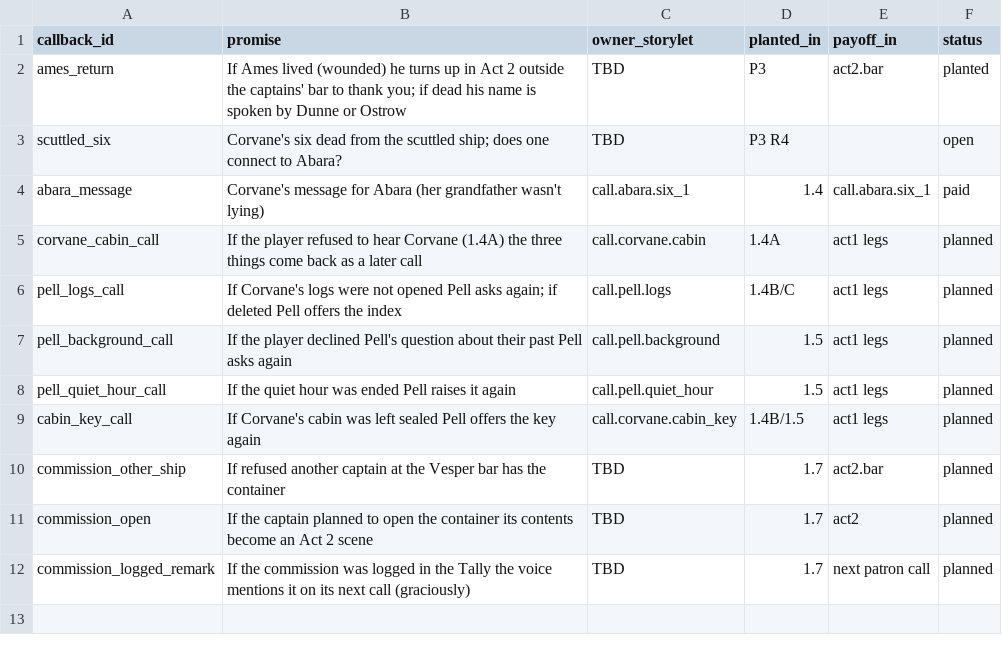
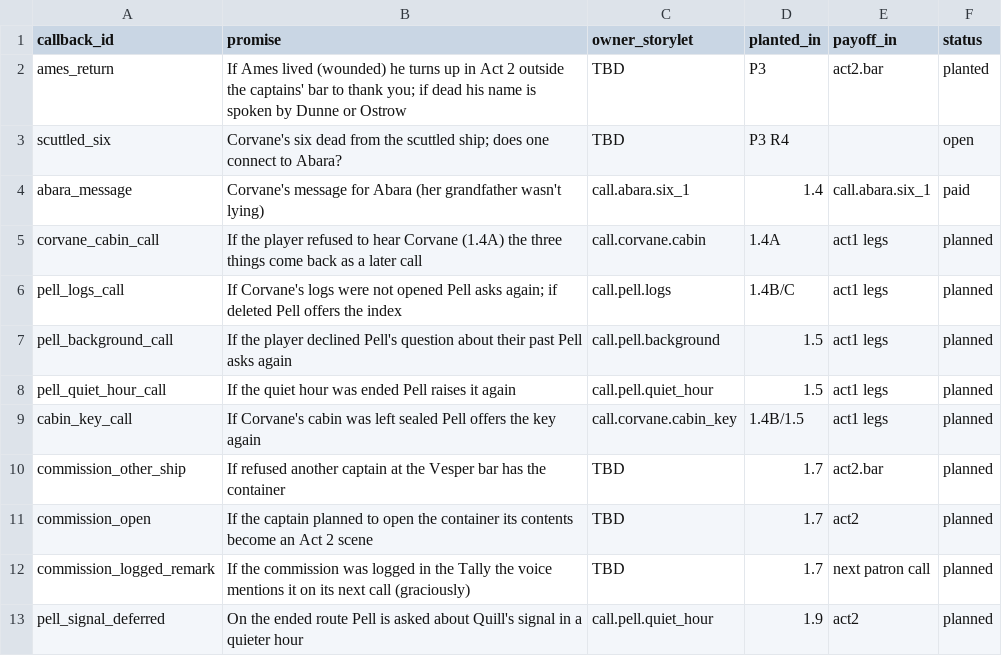
Before and after one commit to davebjr-design/interdict, a CSV file: data/narrative/callbacks.csv, drawn as a sheet.

```diff
--- a/data/narrative/callbacks.csv
+++ b/data/narrative/callbacks.csv
@@ -12 +12,2 @@ commission_open,If the captain planned to open the container its contents become
 commission_logged_remark,If the commission was logged in the Tally the voice mentions it on its next call (graciously),TBD,1.7,next patron call,planned
+pell_signal_deferred,On the ended route Pell is asked about Quill's signal in a quieter hour,call.pell.quiet_hour,1.9,act2,planned
```
Also changed, not shown: 4 other files.
